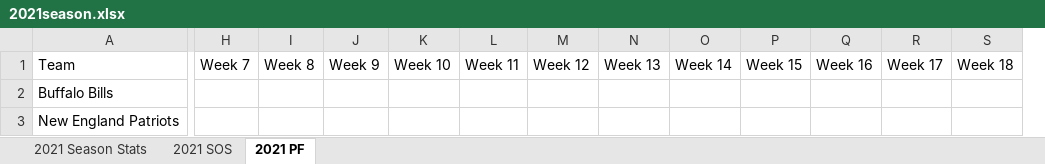
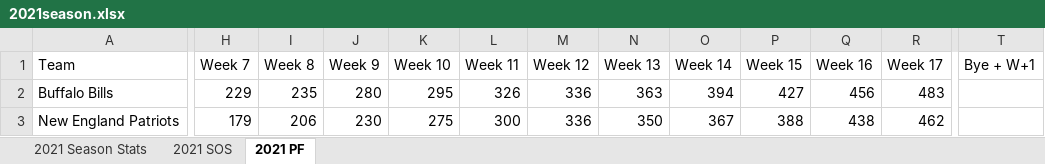
Before and after one commit to rjmansfieldiv/2021season, an Excel workbook: 2021season.xlsx, sheet 2021 PF, drawn as a sheet; only a part is shown, gaps mark what is left out; values as stored, in another font and other column widths than the file's, no cell formats; removed rows and columns are numbered as before the commit, all else as after; the diff covers the shown part only; the diff names each change by its address in the sheet, - before the commit and + after, or states it on an @@ line.

Commit message:
Update 2021season.xlsx
2021 Points For sheet completed

```diff
--- a/2021season.xlsx (sheet 2021 PF)
+++ b/2021season.xlsx (sheet 2021 PF)
-column S (Week 18), empty
+column T (Bye + W+1), empty
-H2 (Week 7): (empty)
+H2 (Week 7): 229
-I2 (Week 8): (empty)
+I2 (Week 8): 235
-J2 (Week 9): (empty)
+J2 (Week 9): 280
-K2 (Week 10): (empty)
+K2 (Week 10): 295
-L2 (Week 11): (empty)
+L2 (Week 11): 326
-M2:M3 (Week 12): (empty)
+M2:M3 (Week 12): 336
-N2 (Week 13): (empty)
+N2 (Week 13): 363
-O2 (Week 14): (empty)
+O2 (Week 14): 394
-P2 (Week 15): (empty)
+P2 (Week 15): 427
-Q2 (Week 16): (empty)
+Q2 (Week 16): 456
-R2 (Week 17): (empty)
+R2 (Week 17): 483
-H3 (Week 7): (empty)
+H3 (Week 7): 179
-I3 (Week 8): (empty)
+I3 (Week 8): 206
-J3 (Week 9): (empty)
+J3 (Week 9): 230
-K3 (Week 10): (empty)
+K3 (Week 10): 275
-L3 (Week 11): (empty)
+L3 (Week 11): 300
-N3 (Week 13): (empty)
+N3 (Week 13): 350
-O3 (Week 14): (empty)
+O3 (Week 14): 367
-P3 (Week 15): (empty)
+P3 (Week 15): 388
-Q3 (Week 16): (empty)
+Q3 (Week 16): 438
-R3 (Week 17): (empty)
+R3 (Week 17): 462
```
Also changed, not shown: 1 added column and 338 edited cells elsewhere in this sheet, cell formats.
